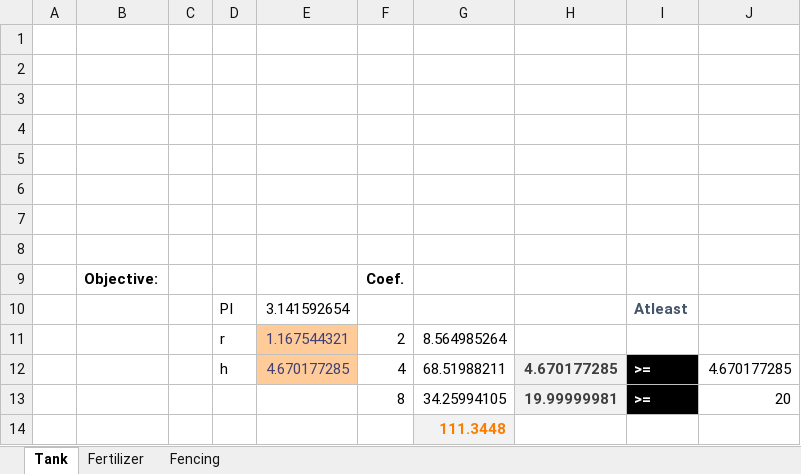
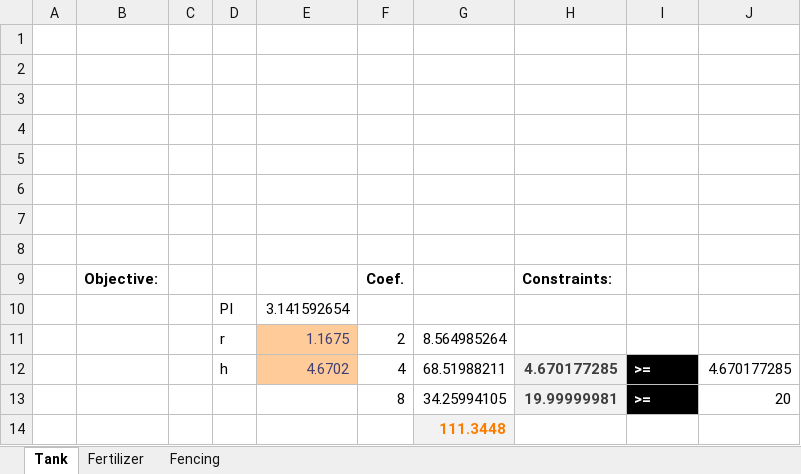
Before and after one commit to bmoretz/MSDS-DecisionAnalytics, an Excel workbook: Unit_03/Assignment/Assignment_03.xlsx, sheet Tank, drawn as a sheet; values as stored, in another font and other column widths than the file's, no borders; charts and pictures not drawn; the diff names each change by its address in the sheet, - before the commit and + after, or states it on an @@ line.

Commit message:
Unit 3 work

```diff
--- a/Unit_03/Assignment/Assignment_03.xlsx (sheet Tank)
+++ b/Unit_03/Assignment/Assignment_03.xlsx (sheet Tank)
-H9: (empty)
+H9: Constraints:
-I10: Atleast
+I10: (empty)
-E11: 1.167544321
+E11: 1.1675
-E12: 4.670177285
+E12: 4.6702
```
Also changed, not shown: charts or pictures, 6 other files.
